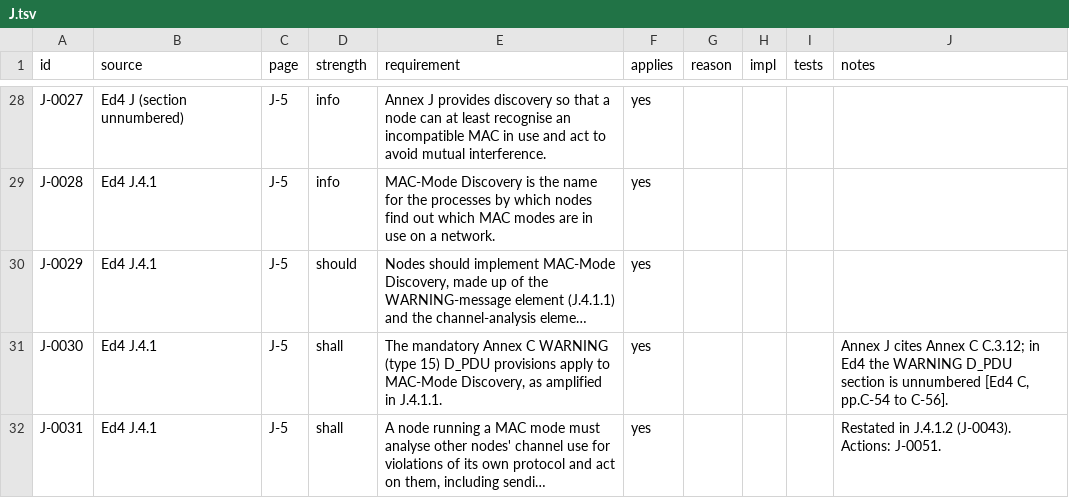
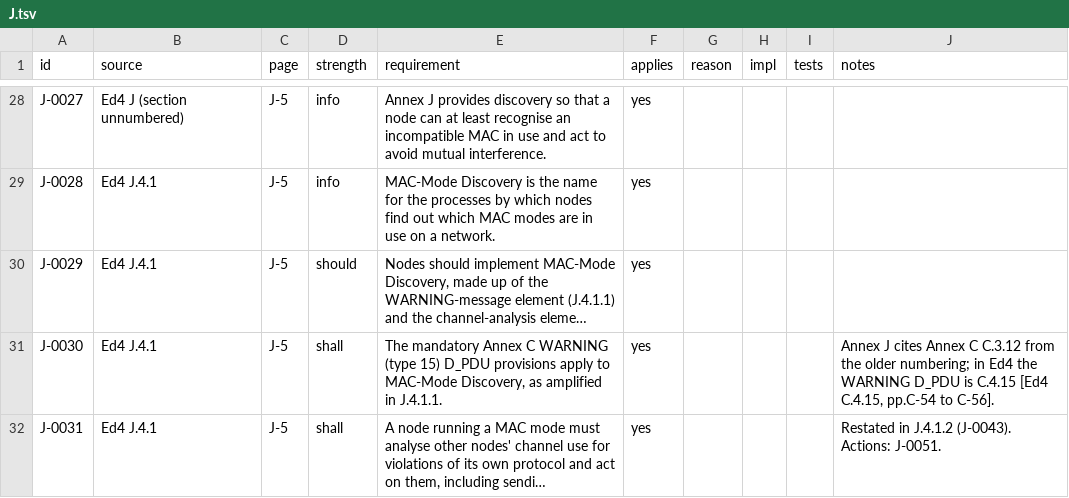
Before and after one commit to M0LTE/s5066-conformance, a TSV file: matrix/J.tsv, drawn as a sheet; only a part is shown, gaps mark what is left out; long unchanged cells end in …; the diff covers the shown part only; the diff names each change by its address in the sheet, - before the commit and + after, or states it on an @@ line.

```diff
--- a/matrix/J.tsv
+++ b/matrix/J.tsv
-J31 (notes): …Annex C C.3.12; in Ed4 the WARNING D_PDU section is unnumbered [Ed4 C, pp.C-54 to…
+J31 (notes): …Annex C C.3.12 from the older numbering; in Ed4 the WARNING D_PDU is C.4.15 [Ed4 C.4.15, pp.C-54 to…
```
Also changed, not shown: 1 added row and 12 edited cells elsewhere in this file, matrix/K.tsv.
